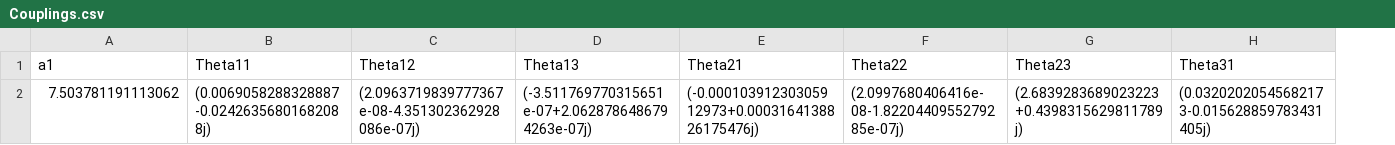
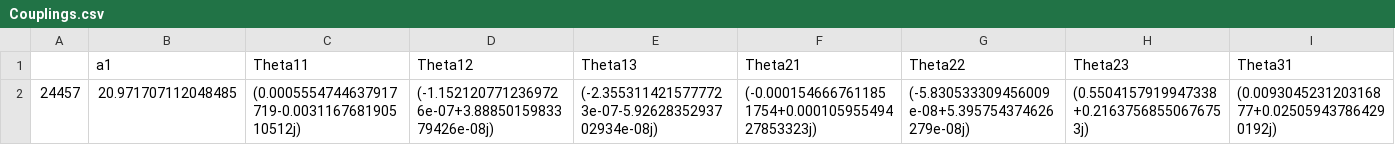
Before and after one commit to Mrazi09/LQ-flavour-project, a CSV file: Best_v3/All_SM/Couplings.csv, drawn as a sheet; only a part is shown; removed rows and columns are numbered as before the commit, all else as after; rows hold the shown columns only; the diff names each change by its address in the sheet, - before the commit and + after, or states it on an @@ line.

```diff
--- a/Best_v3/All_SM/Couplings.csv
+++ b/Best_v3/All_SM/Couplings.csv
+column A, empty
-row 2: 7.503781191113062 | (0.0069058288328887-0.02426356801682088j) | (2.0963719839777367e-08-4.351302362928086e-07j) | (-3.511769770315651e-07+2.0628786486794263e-07j) | (-0.00010391230305912973+0.0003164138826175476j) | (2.0997680406416e-08-1.8220440955279285e-07j) | (2.6839283689023223+0.4398315629811789j) | (0.03202020545682173-0.015628859783431405j)
+row 2: 24457 | 20.971707112048485 | (0.0005554744637917719-0.003116768190510512j) | (-1.1521207712369726e-07+3.8885015983379426e-08j) | (-2.3553114215777723e-07-5.9262835293702934e-08j) | (-0.0001546667611851754+0.00010595549427853323j) | (-5.830533309456009e-08+5.395754374626279e-08j) | (0.5504157919947338+0.21637568550676753j) | (0.009304523120316877+0.025059437864290192j)
```
Also changed, not shown: Best_v3/All_NP/Couplings.csv, Best_v3/All_NP/Flavour_obs.csv, 17 other files.
